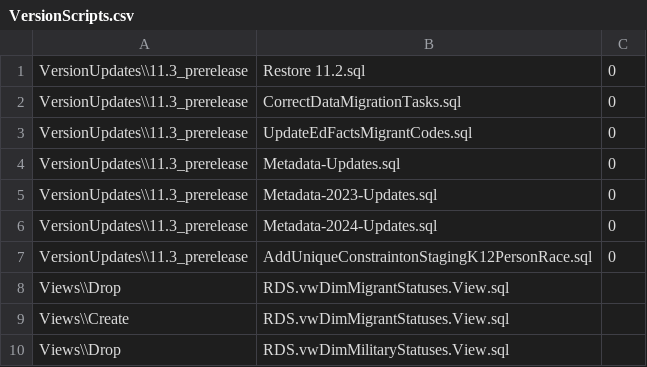
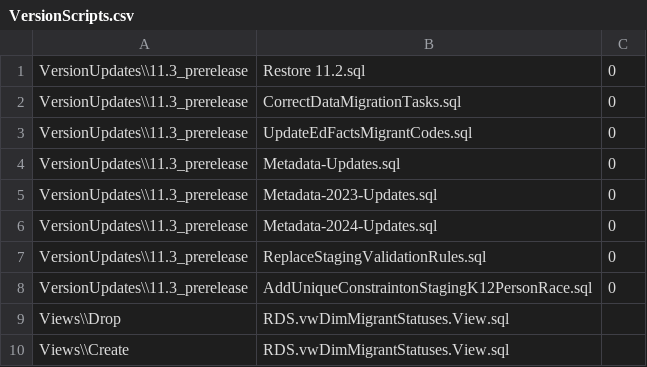
Before and after one commit to CEDS-Collaborative-Exchange/Generate, a CSV file: generate.database/VersionUpdates/11.3_prerelease/VersionScripts.csv, drawn as a sheet; only a part is shown; the shorter side is filled out with more unchanged rows; the diff names each change by its address in the sheet, - before the commit and + after, or states it on an @@ line.

```diff
--- a/generate.database/VersionUpdates/11.3_prerelease/VersionScripts.csv
+++ b/generate.database/VersionUpdates/11.3_prerelease/VersionScripts.csv
+row 7: VersionUpdates\\11.3_prerelease | ReplaceStagingValidationRules.sql | 0
```
Also changed, not shown: 1 other file.
